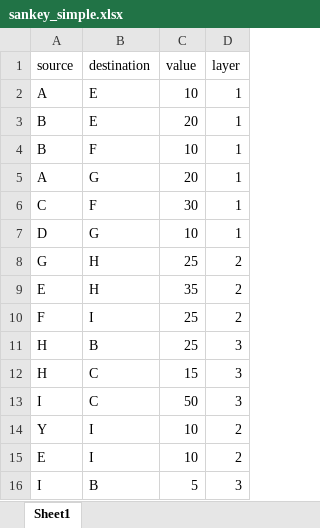
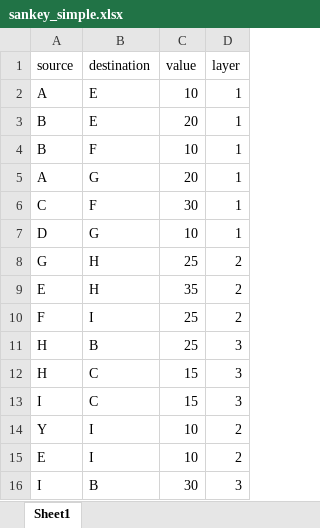
Before and after one commit to asjadnaqvi/stata-sankey, an Excel workbook: data/sankey_simple.xlsx, sheet Sheet1, drawn as a sheet; values as stored, in another font and other column widths than the file's, no borders; the diff names each change by its address in the sheet, - before the commit and + after, or states it on an @@ line.

```diff
--- a/data/sankey_simple.xlsx (sheet Sheet1)
+++ b/data/sankey_simple.xlsx (sheet Sheet1)
-C13 (value): 50
+C13 (value): 15
-C16 (value): 5
+C16 (value): 30
```
Also changed, not shown: 40 other files.
